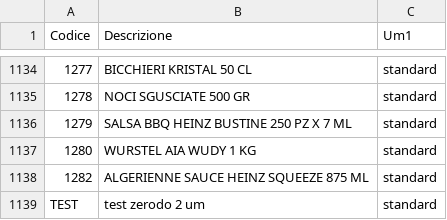
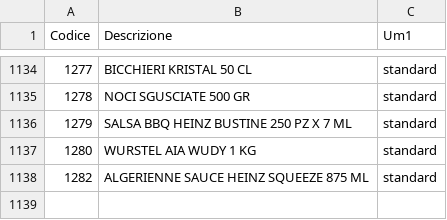
Before and after one commit to palettap/barcode-label-maker, a CSV file: articoli_esempio.csv, drawn as a sheet; only a part is shown, gaps mark what is left out; the diff names each change by its address in the sheet, - before the commit and + after, or states it on an @@ line.

Commit message:
Update articoli_esempio.csv

```diff
--- a/articoli_esempio.csv
+++ b/articoli_esempio.csv
-row 1139: TEST | test zerodo 2 um | standard
```
